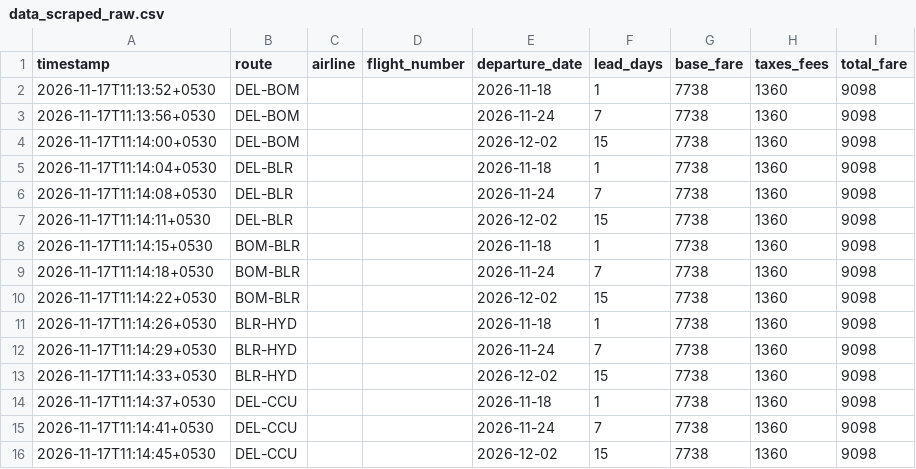
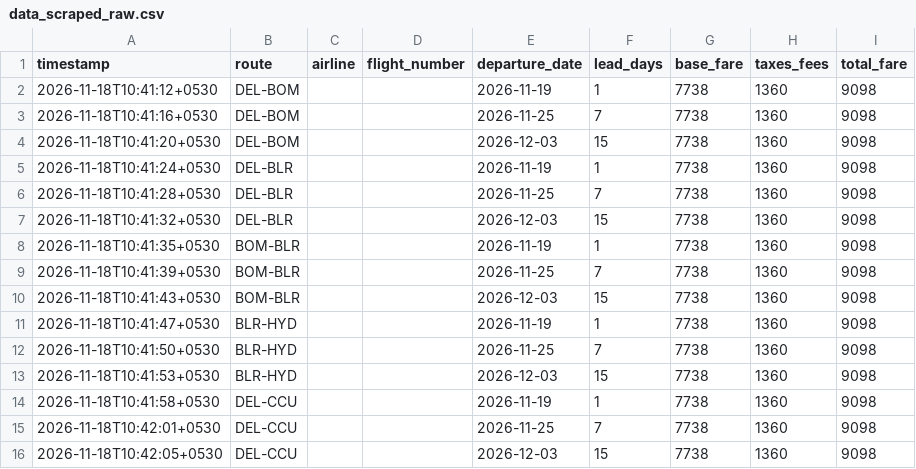
Before and after one commit to akshmitsharma40-hub/fair-flight, a CSV file: backend/data_scraped_raw.csv, drawn as a sheet.

```diff
--- a/backend/data_scraped_raw.csv
+++ b/backend/data_scraped_raw.csv
@@ -1,16 +1,16 @@
 timestamp,route,airline,flight_number,departure_date,lead_days,base_fare,taxes_fees,total_fare
-2026-11-17T11:13:52+0530,DEL-BOM,,,2026-11-18,1,7738,1360,9098
-2026-11-17T11:13:56+0530,DEL-BOM,,,2026-11-24,7,7738,1360,9098
-2026-11-17T11:14:00+0530,DEL-BOM,,,2026-12-02,15,7738,1360,9098
-2026-11-17T11:14:04+0530,DEL-BLR,,,2026-11-18,1,7738,1360,9098
-2026-11-17T11:14:08+0530,DEL-BLR,,,2026-11-24,7,7738,1360,9098
-2026-11-17T11:14:11+0530,DEL-BLR,,,2026-12-02,15,7738,1360,9098
-2026-11-17T11:14:15+0530,BOM-BLR,,,2026-11-18,1,7738,1360,9098
-2026-11-17T11:14:18+0530,BOM-BLR,,,2026-11-24,7,7738,1360,9098
-2026-11-17T11:14:22+0530,BOM-BLR,,,2026-12-02,15,7738,1360,9098
-2026-11-17T11:14:26+0530,BLR-HYD,,,2026-11-18,1,7738,1360,9098
-2026-11-17T11:14:29+0530,BLR-HYD,,,2026-11-24,7,7738,1360,9098
-2026-11-17T11:14:33+0530,BLR-HYD,,,2026-12-02,15,7738,1360,9098
-2026-11-17T11:14:37+0530,DEL-CCU,,,2026-11-18,1,7738,1360,9098
-2026-11-17T11:14:41+0530,DEL-CCU,,,2026-11-24,7,7738,1360,9098
-2026-11-17T11:14:45+0530,DEL-CCU,,,2026-12-02,15,7738,1360,9098
+2026-11-18T10:41:12+0530,DEL-BOM,,,2026-11-19,1,7738,1360,9098
+2026-11-18T10:41:16+0530,DEL-BOM,,,2026-11-25,7,7738,1360,9098
+2026-11-18T10:41:20+0530,DEL-BOM,,,2026-12-03,15,7738,1360,9098
+2026-11-18T10:41:24+0530,DEL-BLR,,,2026-11-19,1,7738,1360,9098
+2026-11-18T10:41:28+0530,DEL-BLR,,,2026-11-25,7,7738,1360,9098
+2026-11-18T10:41:32+0530,DEL-BLR,,,2026-12-03,15,7738,1360,9098
+2026-11-18T10:41:35+0530,BOM-BLR,,,2026-11-19,1,7738,1360,9098
+2026-11-18T10:41:39+0530,BOM-BLR,,,2026-11-25,7,7738,1360,9098
+2026-11-18T10:41:43+0530,BOM-BLR,,,2026-12-03,15,7738,1360,9098
+2026-11-18T10:41:47+0530,BLR-HYD,,,2026-11-19,1,7738,1360,9098
+2026-11-18T10:41:50+0530,BLR-HYD,,,2026-11-25,7,7738,1360,9098
+2026-11-18T10:41:53+0530,BLR-HYD,,,2026-12-03,15,7738,1360,9098
+2026-11-18T10:41:58+0530,DEL-CCU,,,2026-11-19,1,7738,1360,9098
+2026-11-18T10:42:01+0530,DEL-CCU,,,2026-11-25,7,7738,1360,9098
+2026-11-18T10:42:05+0530,DEL-CCU,,,2026-12-03,15,7738,1360,9098
```
Also changed, not shown: backend/daily_index.csv, backend/data_master.csv, 1 other file.
